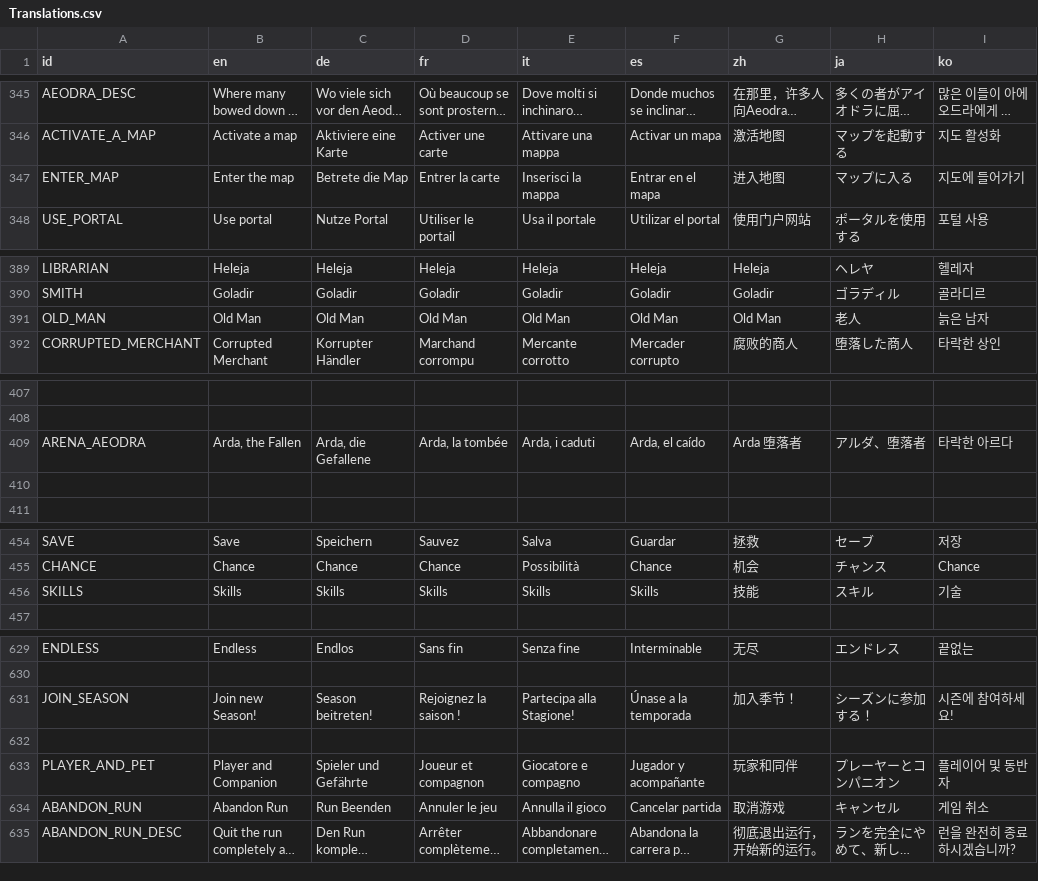
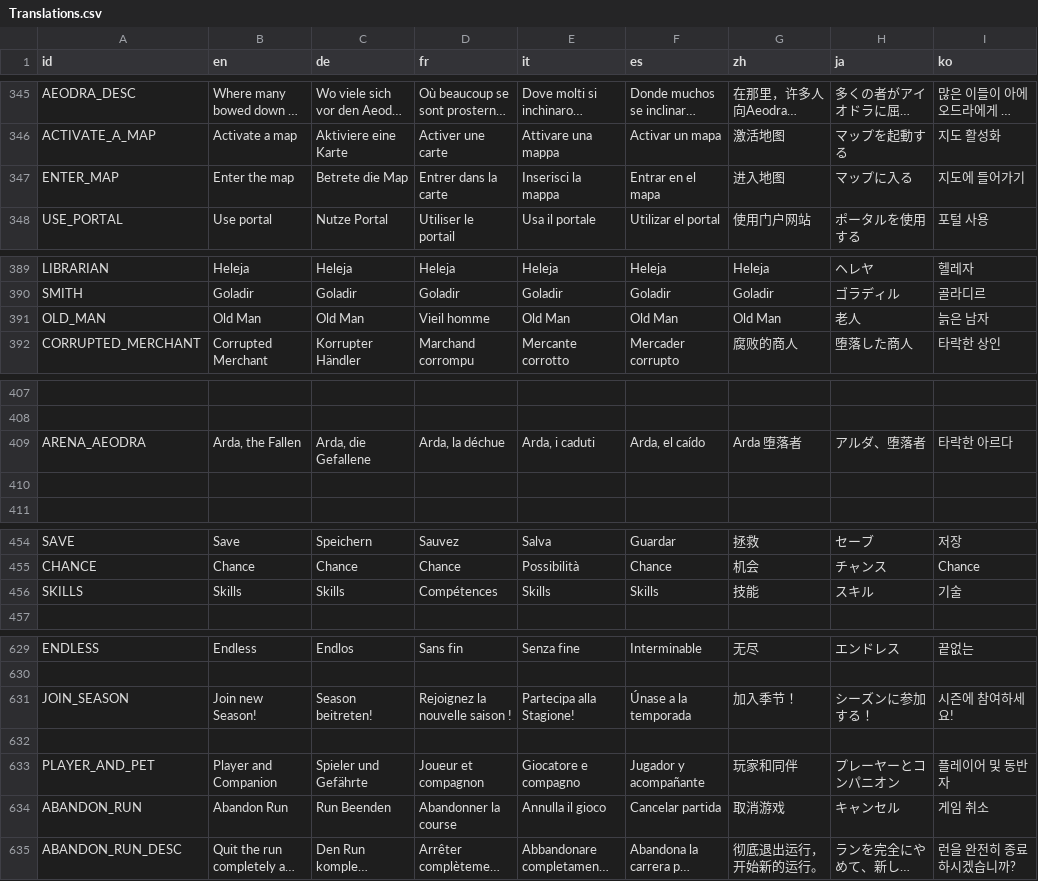
Before and after one commit to all-zebest/StrivingForLight-Survival-Localisation, a CSV file: Translations.csv, drawn as a sheet; only a part is shown, gaps mark what is left out; long unchanged cells end in …; the diff covers the shown part only; the diff names each change by its address in the sheet, - before the commit and + after, or states it on an @@ line.

```diff
--- a/Translations.csv
+++ b/Translations.csv
-D347 (fr): Entrer la carte
+D347 (fr): Entrer dans la carte
-D391 (fr): Old Man
+D391 (fr): Vieil homme
-D409 (fr): Arda, la tombée
+D409 (fr): Arda, la déchue
-D456 (fr): Skills
+D456 (fr): Compétences
-D631 (fr): Rejoignez la saison !
+D631 (fr): Rejoignez la nouvelle saison !
-D634 (fr): Annuler le jeu
+D634 (fr): Abandonner la course
```
Also changed, not shown: 14 edited cells elsewhere in this file.
